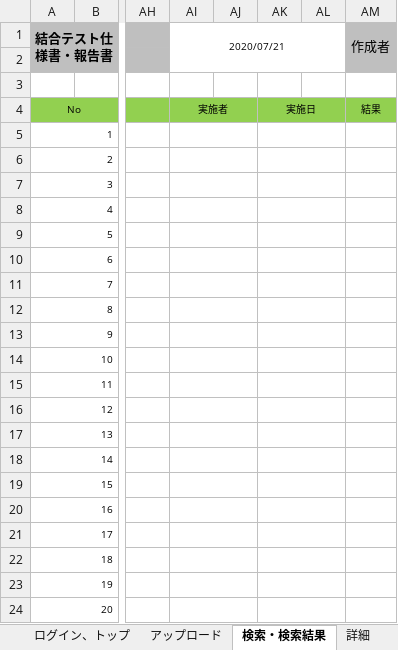
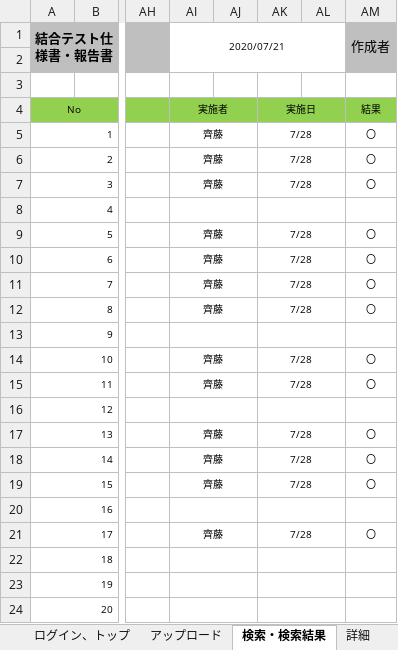
Before and after one commit to DOJO-2021/YSL7, an Excel workbook: 結合テスト仕様書・報告書.xlsx, sheet 検索・検索結果, drawn as a sheet; only a part is shown, gaps mark what is left out; values as stored, in another font and other column widths than the file's, no borders; the diff names each change by its address in the sheet, - before the commit and + after, or states it on an @@ line.

Commit message:
saito

```diff
--- a/結合テスト仕様書・報告書.xlsx (sheet 検索・検索結果)
+++ b/結合テスト仕様書・報告書.xlsx (sheet 検索・検索結果)
-AI5:AI7 (2020/07/21): (empty)
+AI5:AI7 (2020/07/21): 齊藤
-AK5:AK7: (empty)
+AK5:AK7: 7/28
-AM5:AM7 (作成者): (empty)
+AM5:AM7 (作成者): 〇
-AI9:AI12 (2020/07/21): (empty)
+AI9:AI12 (2020/07/21): 齊藤
-AK9:AK12: (empty)
+AK9:AK12: 7/28
-AM9:AM12 (作成者): (empty)
+AM9:AM12 (作成者): 〇
-AI14:AI15 (2020/07/21): (empty)
+AI14:AI15 (2020/07/21): 齊藤
-AK14:AK15: (empty)
+AK14:AK15: 7/28
-AM14:AM15 (作成者): (empty)
+AM14:AM15 (作成者): 〇
-AI17:AI19 (2020/07/21): (empty)
+AI17:AI19 (2020/07/21): 齊藤
-AK17:AK19: (empty)
+AK17:AK19: 7/28
-AM17:AM19 (作成者): (empty)
+AM17:AM19 (作成者): 〇
-AI21 (2020/07/21): (empty)
+AI21 (2020/07/21): 齊藤
-AK21: (empty)
+AK21: 7/28
-AM21 (作成者): (empty)
+AM21 (作成者): 〇
```
Also changed, not shown: sheet フィードバック.
